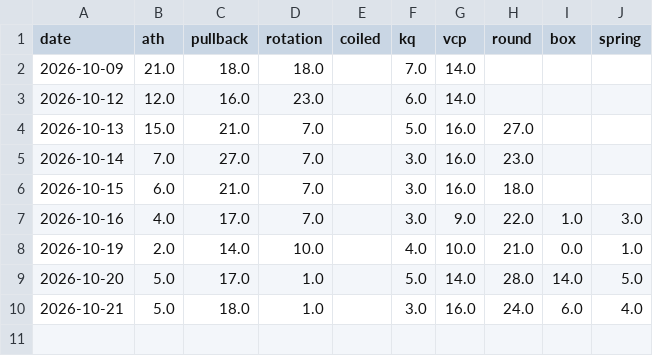
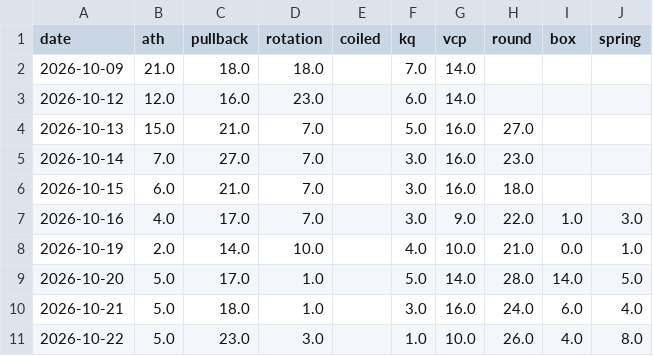
Before and after one commit to az123-stack/breadth-monitor, a CSV file: data/setup_counts.csv, drawn as a sheet; the diff names each change by its address in the sheet, - before the commit and + after, or states it on an @@ line.

```diff
--- a/data/setup_counts.csv
+++ b/data/setup_counts.csv
+row 11: 2026-10-22 | 5.0 | 23.0 | 3.0 |  | 1.0 | 10.0 | 26.0 | 4.0 | 8.0
```
Also changed, not shown: data/breadth.csv, data/decision_log.csv, 11 other files.
